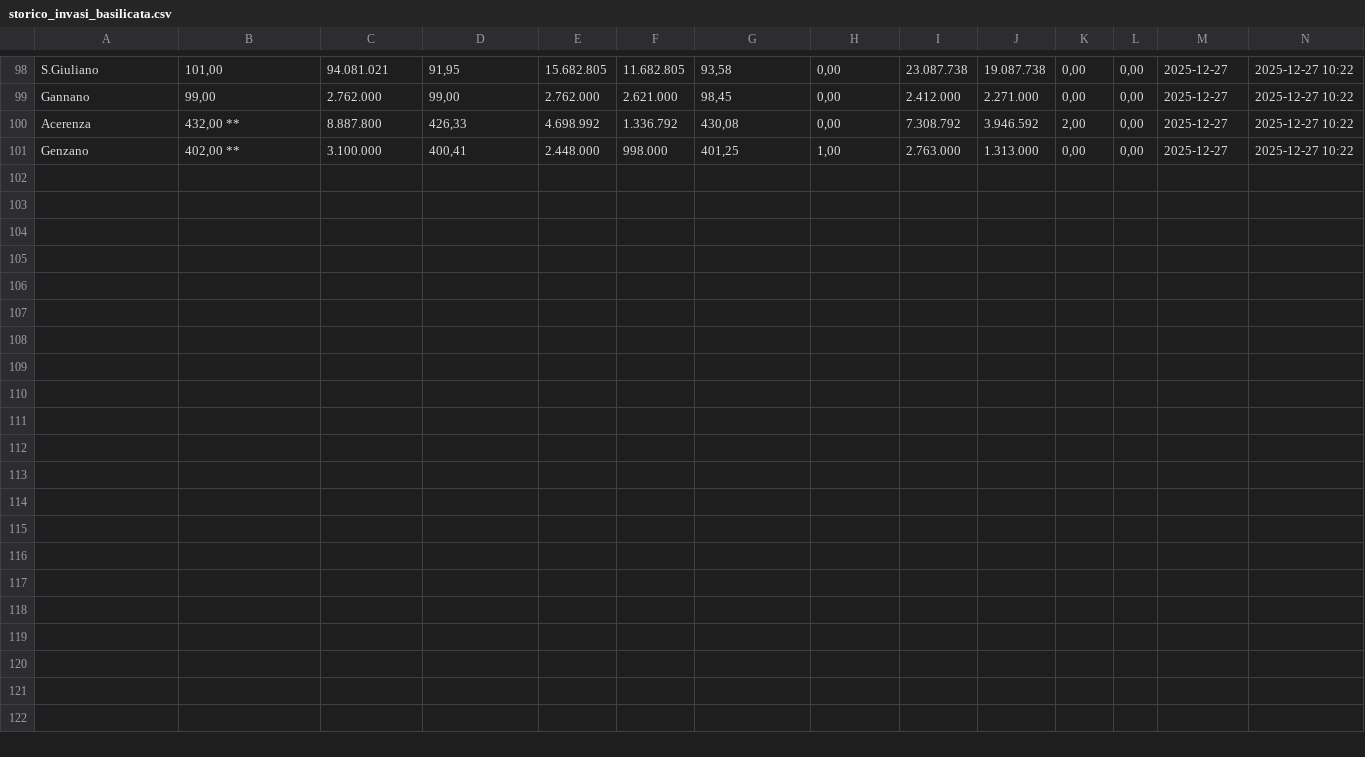
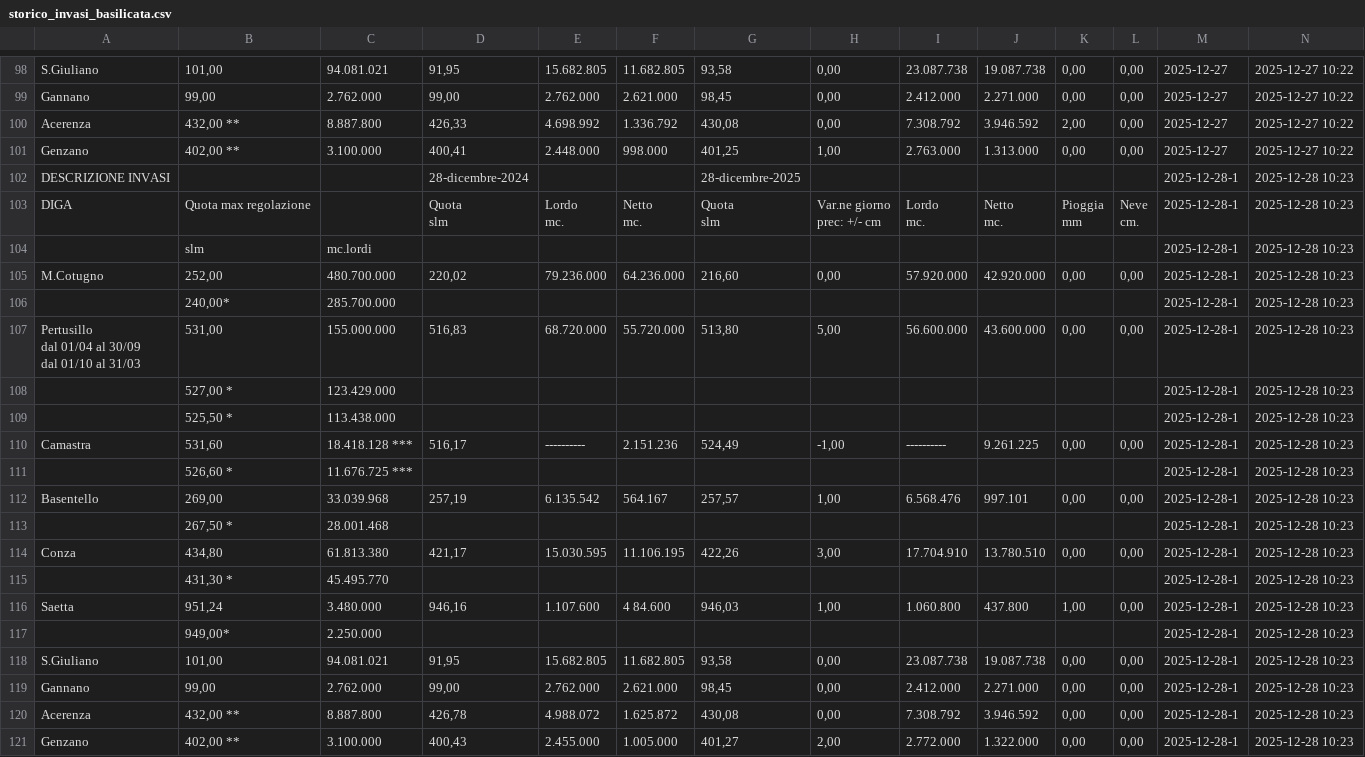
Before and after one commit to Eatapples15/allerte_bollettino_basilicata, a CSV file: storico_invasi_basilicata.csv, drawn as a sheet; only a part is shown, gaps mark what is left out; ↵ is a line break in a cell; the diff names each change by its address in the sheet, - before the commit and + after, or states it on an @@ line.

Commit message:
Update bollettino 2025-12-28

```diff
--- a/storico_invasi_basilicata.csv
+++ b/storico_invasi_basilicata.csv
+row 102: DESCRIZIONE INVASI |  |  | 28-dicembre-2024 |  |  | 28-dicembre-2025 |  |  |  |  |  | 2025-12-28-1 | 2025-12-28 10:23
+row 103: DIGA | Quota max regolazione |  | Quota ↵ slm | Lordo ↵ mc. | Netto ↵ mc. | Quota ↵ slm | Var.ne giorno ↵ prec: +/- cm | Lordo ↵ mc. | Netto ↵ mc. | Pioggia ↵ mm | Neve ↵ cm. | 2025-12-28-1 | 2025-12-28 10:23
+row 104:  | slm | mc.lordi |  |  |  |  |  |  |  |  |  | 2025-12-28-1 | 2025-12-28 10:23
+row 105: M.Cotugno | 252,00 | 480.700.000 | 220,02 | 79.236.000 | 64.236.000 | 216,60 | 0,00 | 57.920.000 | 42.920.000 | 0,00 | 0,00 | 2025-12-28-1 | 2025-12-28 10:23
+row 106:  | 240,00* | 285.700.000 |  |  |  |  |  |  |  |  |  | 2025-12-28-1 | 2025-12-28 10:23
+row 107: Pertusillo ↵ dal 01/04 al 30/09 ↵ dal 01/10 al 31/03 | 531,00 | 155.000.000 | 516,83 | 68.720.000 | 55.720.000 | 513,80 | 5,00 | 56.600.000 | 43.600.000 | 0,00 | 0,00 | 2025-12-28-1 | 2025-12-28 10:23
+row 108:  | 527,00 * | 123.429.000 |  |  |  |  |  |  |  |  |  | 2025-12-28-1 | 2025-12-28 10:23
+row 109:  | 525,50 * | 113.438.000 |  |  |  |  |  |  |  |  |  | 2025-12-28-1 | 2025-12-28 10:23
+row 110: Camastra | 531,60 | 18.418.128 *** | 516,17 | ---------- | 2.151.236 | 524,49 | -1,00 | ---------- | 9.261.225 | 0,00 | 0,00 | 2025-12-28-1 | 2025-12-28 10:23
+row 111:  | 526,60 * | 11.676.725 *** |  |  |  |  |  |  |  |  |  | 2025-12-28-1 | 2025-12-28 10:23
+row 112: Basentello | 269,00 | 33.039.968 | 257,19 | 6.135.542 | 564.167 | 257,57 | 1,00 | 6.568.476 | 997.101 | 0,00 | 0,00 | 2025-12-28-1 | 2025-12-28 10:23
+row 113:  | 267,50 * | 28.001.468 |  |  |  |  |  |  |  |  |  | 2025-12-28-1 | 2025-12-28 10:23
+row 114: Conza | 434,80 | 61.813.380 | 421,17 | 15.030.595 | 11.106.195 | 422,26 | 3,00 | 17.704.910 | 13.780.510 | 0,00 | 0,00 | 2025-12-28-1 | 2025-12-28 10:23
+row 115:  | 431,30 * | 45.495.770 |  |  |  |  |  |  |  |  |  | 2025-12-28-1 | 2025-12-28 10:23
+row 116: Saetta | 951,24 | 3.480.000 | 946,16 | 1.107.600 | 4 84.600 | 946,03 | 1,00 | 1.060.800 | 437.800 | 1,00 | 0,00 | 2025-12-28-1 | 2025-12-28 10:23
+row 117:  | 949,00* | 2.250.000 |  |  |  |  |  |  |  |  |  | 2025-12-28-1 | 2025-12-28 10:23
+row 118: S.Giuliano | 101,00 | 94.081.021 | 91,95 | 15.682.805 | 11.682.805 | 93,58 | 0,00 | 23.087.738 | 19.087.738 | 0,00 | 0,00 | 2025-12-28-1 | 2025-12-28 10:23
+row 119: Gannano | 99,00 | 2.762.000 | 99,00 | 2.762.000 | 2.621.000 | 98,45 | 0,00 | 2.412.000 | 2.271.000 | 0,00 | 0,00 | 2025-12-28-1 | 2025-12-28 10:23
+row 120: Acerenza | 432,00 ** | 8.887.800 | 426,78 | 4.988.072 | 1.625.872 | 430,08 | 0,00 | 7.308.792 | 3.946.592 | 0,00 | 0,00 | 2025-12-28-1 | 2025-12-28 10:23
+row 121: Genzano | 402,00 ** | 3.100.000 | 400,43 | 2.455.000 | 1.005.000 | 401,27 | 2,00 | 2.772.000 | 1.322.000 | 0,00 | 0,00 | 2025-12-28-1 | 2025-12-28 10:23
```
